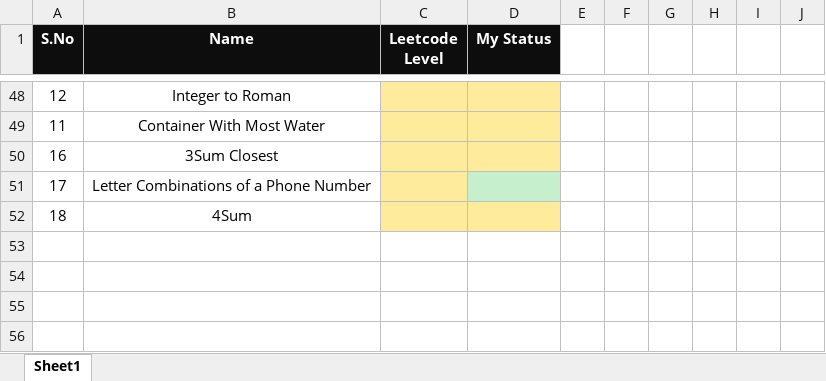
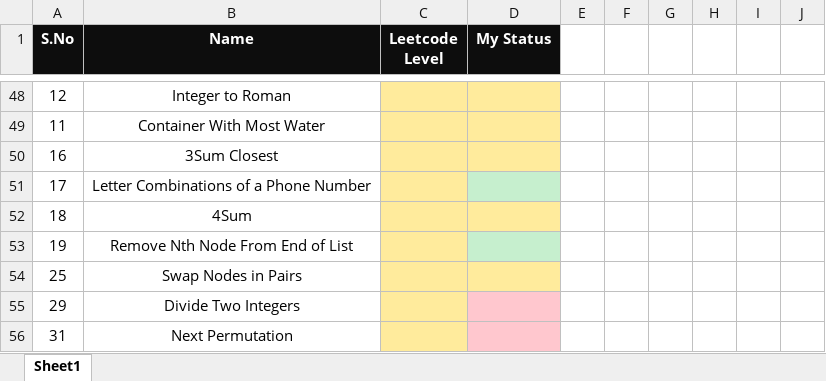
Before and after one commit to K-G-PRAJWAL/Leetcode, an Excel workbook: Diary.xlsx, sheet Sheet1, drawn as a sheet; only a part is shown, gaps mark what is left out; values as stored, in another font and other column widths than the file's, no borders; the diff names each change by its address in the sheet, - before the commit and + after, or states it on an @@ line.

```diff
--- a/Diary.xlsx (sheet Sheet1)
+++ b/Diary.xlsx (sheet Sheet1)
+row 53: 19 | Remove Nth Node From End of List
+row 54: 25 | Swap Nodes in Pairs
+row 55: 29 | Divide Two Integers
+row 56: 31 | Next Permutation
```
Also changed, not shown: 5 other files.
